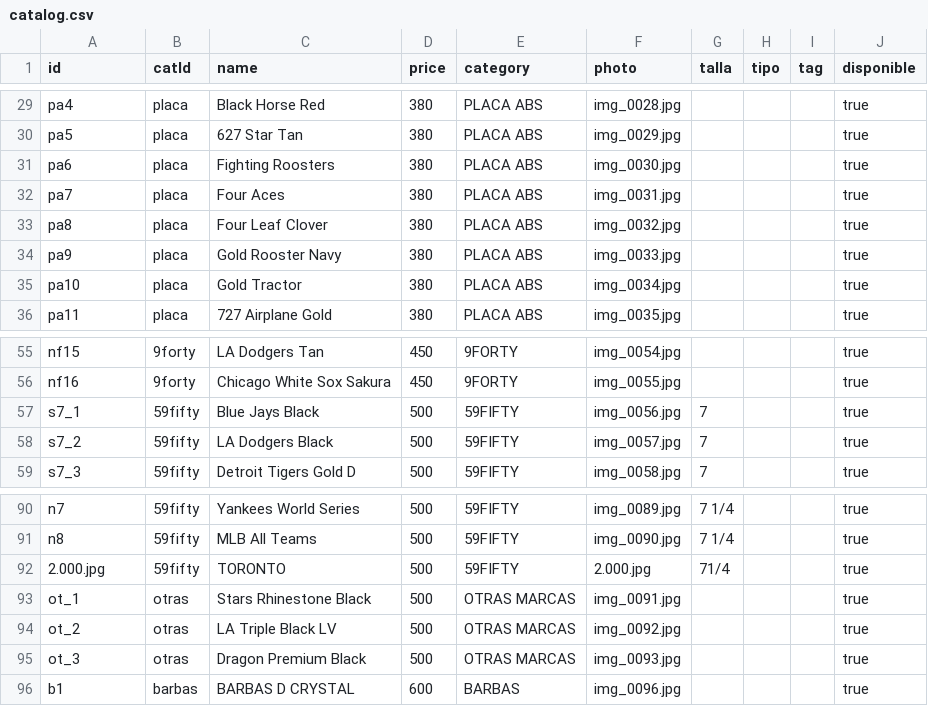
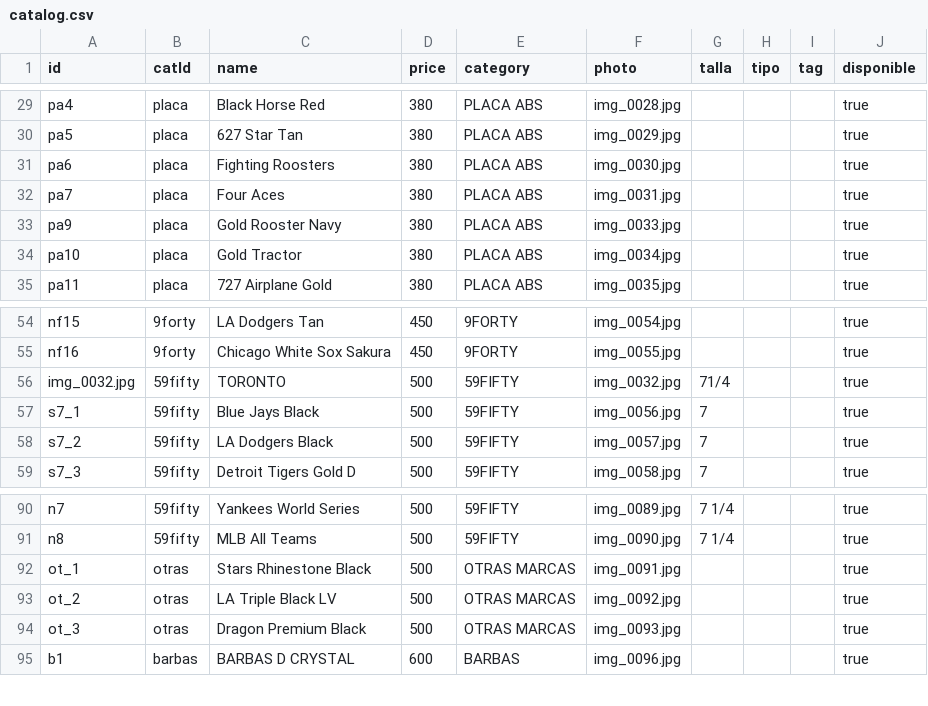
Before and after one commit to desertclub25/desertclub25.github.io, a CSV file: catalog.csv, drawn as a sheet; only a part is shown, gaps mark what is left out.

Commit message:
Actualizar catálogo desde Admin — 5/11/2026, 12:01:41 a.m.

```diff
--- a/catalog.csv
+++ b/catalog.csv
@@ -32,3 +32,2 @@ pa6,placa,Fighting Roosters,380,PLACA ABS,img_0030.jpg,,,,true
 pa7,placa,Four Aces,380,PLACA ABS,img_0031.jpg,,,,true
-pa8,placa,Four Leaf Clover,380,PLACA ABS,img_0032.jpg,,,,true
 pa9,placa,Gold Rooster Navy,380,PLACA ABS,img_0033.jpg,,,,true
@@ -56,2 +55,3 @@ nf15,9forty,LA Dodgers Tan,450,9FORTY,img_0054.jpg,,,,true
 nf16,9forty,Chicago White Sox Sakura,450,9FORTY,img_0055.jpg,,,,true
+img_0032.jpg,59fifty,TORONTO,500,59FIFTY,img_0032.jpg,71/4,,,true
 s7_1,59fifty,Blue Jays Black,500,59FIFTY,img_0056.jpg,7,,,true
@@ -91,3 +91,2 @@ n7,59fifty,Yankees World Series,500,59FIFTY,img_0089.jpg,7 1/4,,,true
 n8,59fifty,MLB All Teams,500,59FIFTY,img_0090.jpg,7 1/4,,,true
-2.000.jpg,59fifty,TORONTO,500,59FIFTY,2.000.jpg,71/4,,,true
 ot_1,otras,Stars Rhinestone Black,500,OTRAS MARCAS,img_0091.jpg,,,,true
```
